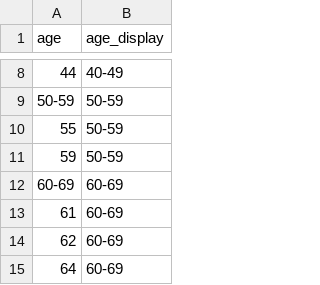
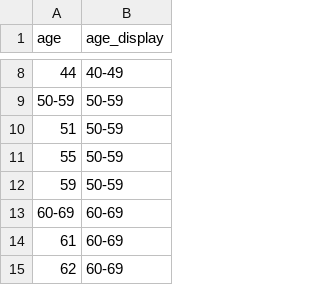
Before and after one commit to ccodwg/Covid19Canada, a CSV file: other/age_map_mortality.csv, drawn as a sheet; only a part is shown, gaps mark what is left out; the shorter side is filled out with more unchanged rows; the diff names each change by its address in the sheet, - before the commit and + after, or states it on an @@ line.

Commit message:
Update mortality age map.

```diff
--- a/other/age_map_mortality.csv
+++ b/other/age_map_mortality.csv
+row 10: 51 | 50-59
```
